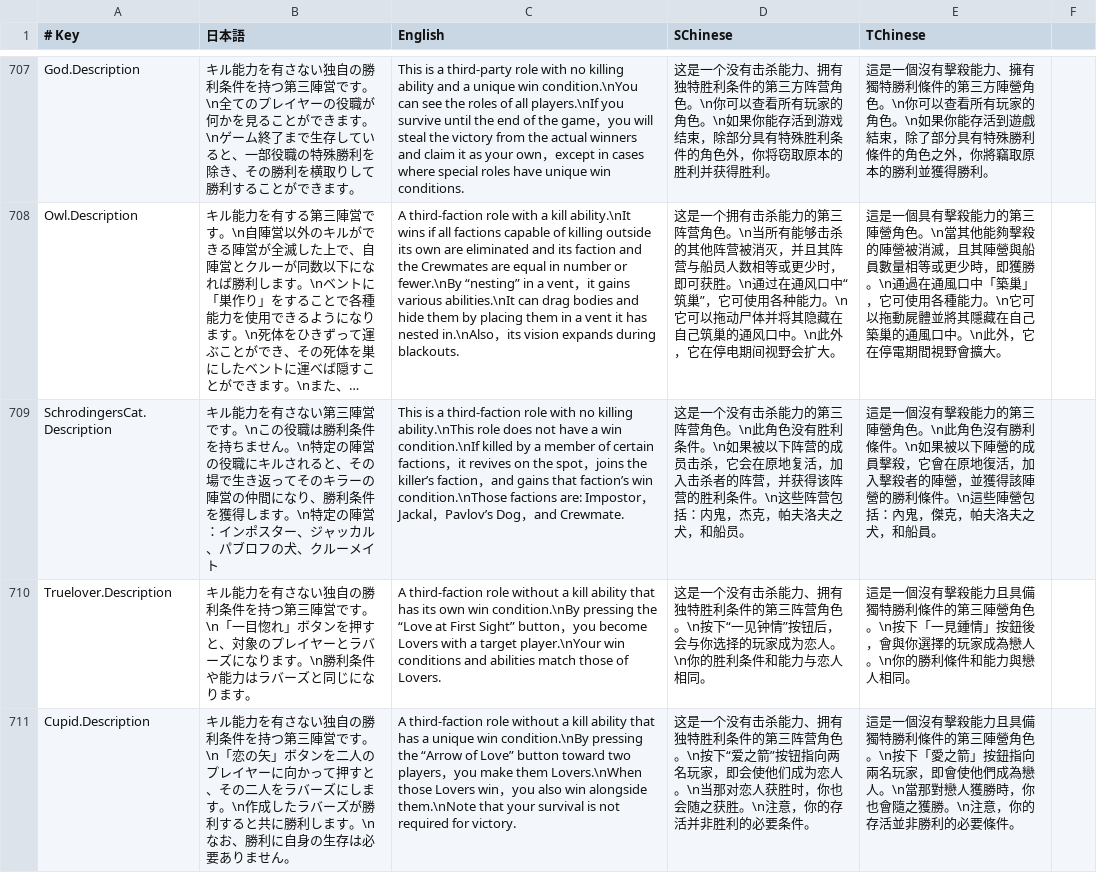
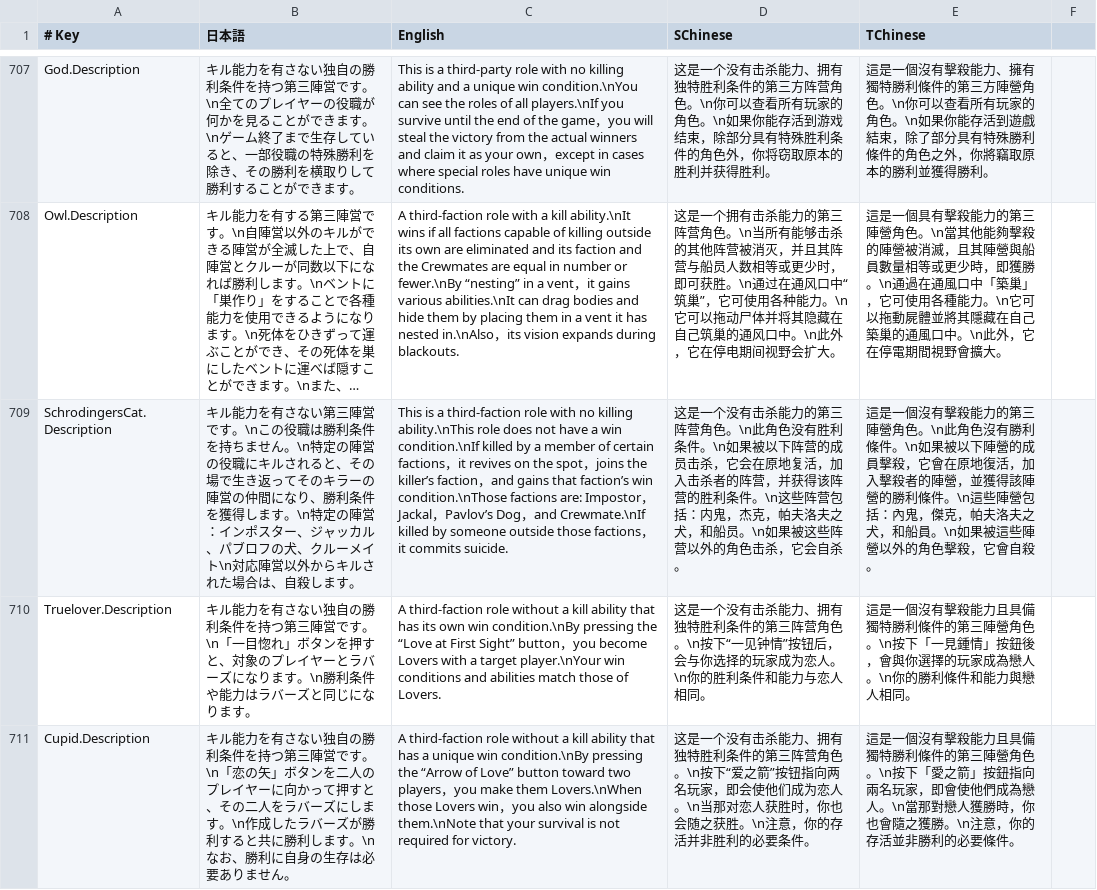
Before and after one commit to SuperNewRoles/SuperNewRoles, a CSV file: SuperNewRoles/Resources/TranslationData.csv, drawn as a sheet; only a part is shown, gaps mark what is left out; long unchanged cells end in …; the diff names each change by its address in the sheet, - before the commit and + after, or states it on an @@ line.

```diff
--- a/SuperNewRoles/Resources/TranslationData.csv
+++ b/SuperNewRoles/Resources/TranslationData.csv
-B709 (日本語): …ーメイト
+B709 (日本語): …ーメイト\n対応陣営以外からキルされた場合は、自殺します。
-C709 (English): …，and Crewmate.
+C709 (English): …，and Crewmate.\nIf killed by someone outside those factions，it commits suicide.
-D709 (SChinese): …和船员。
+D709 (SChinese): …和船员。\n如果被这些阵营以外的角色击杀，它会自杀。
-E709 (TChinese): …和船員。
+E709 (TChinese): …和船員。\n如果被這些陣營以外的角色擊殺，它會自殺。
```
Also changed, not shown: 1 other file.
